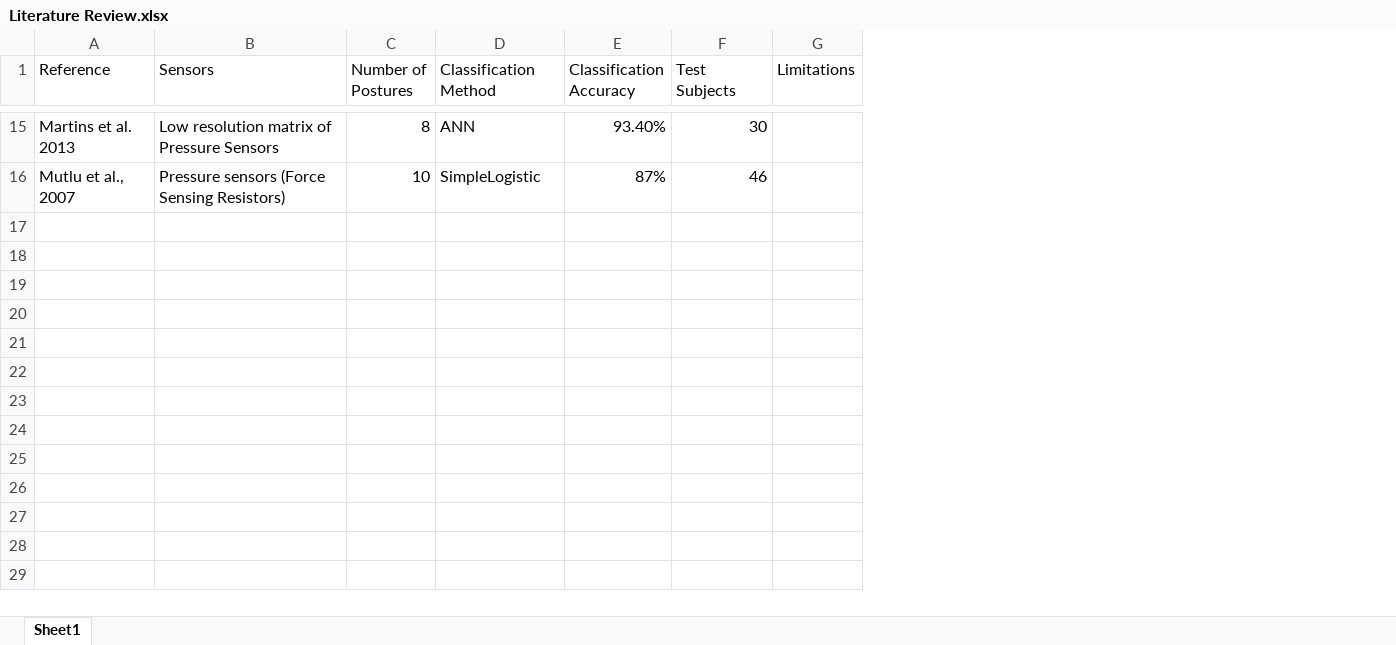
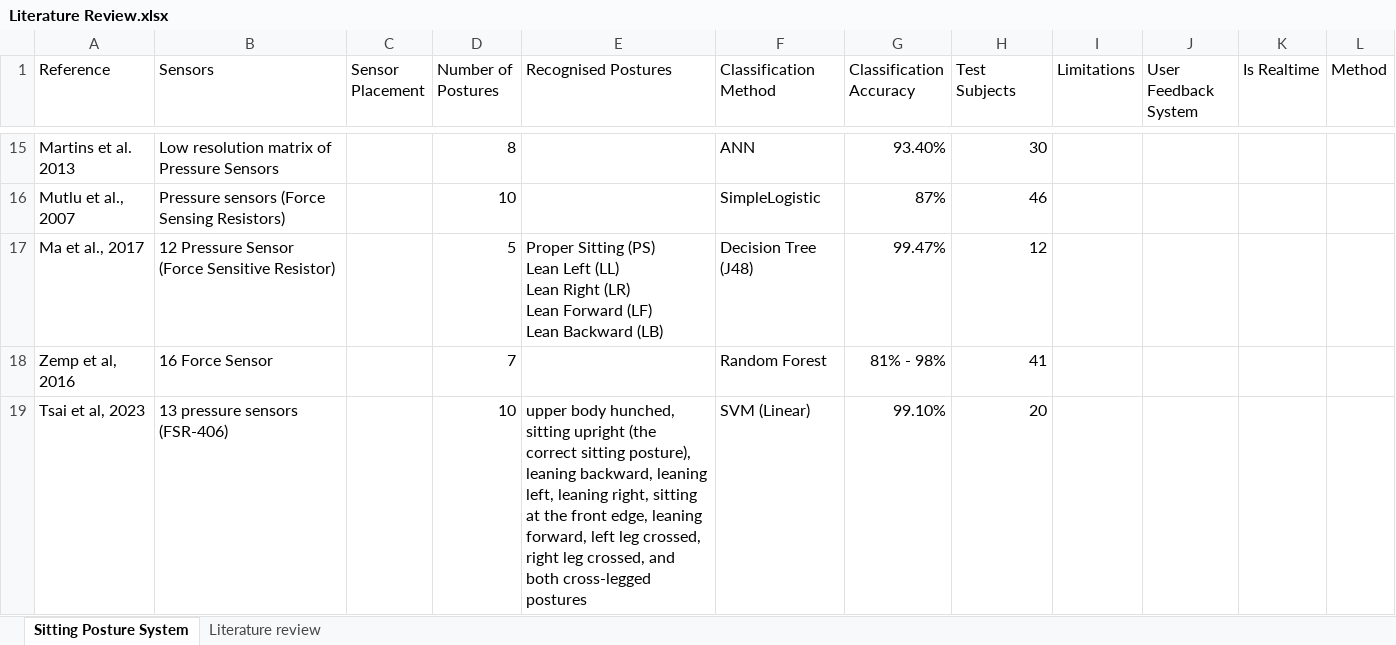
Before and after one commit to Olatokumbo/Research, an Excel workbook: Literature Review.xlsx, sheet Sitting Posture System, drawn as a sheet; only a part is shown, gaps mark what is left out; values as stored, in another font and other column widths than the file's, no borders; ↵ is a line break in a cell; the diff covers the shown part only; the diff names each change by its address in the sheet, - before the commit and + after, or states it on an @@ line.

```diff
--- a/Literature Review.xlsx (sheet Sitting Posture System)
+++ b/Literature Review.xlsx (sheet Sitting Posture System)
-sheet tab: Sheet1
+sheet tab: Sitting Posture System
+sheet tab: Literature review
+column C (Sensor Placement), empty
+column E (Recognised Postures), empty
+column J (User Feedback System), empty
+column K (Is Realtime), empty
+column L (Method), empty
+row 17: Ma et al., 2017 | 12 Pressure Sensor (Force Sensitive Resistor) |  | 5 | Proper Sitting (PS) ↵ Lean Left (LL) ↵ Lean Right (LR) ↵ Lean Forward (LF) ↵ Lean Backward (LB) | Decision Tree (J48) | 99.47% | 12
+row 18: Zemp et al, 2016 | 16 Force Sensor |  | 7 |  | Random Forest | 81% - 98% | 41
+row 19: Tsai et al, 2023 | 13 pressure sensors (FSR-406) |  | 10 | upper body hunched, sitting upright (the correct sitting posture), leaning backward, leaning left, leaning right, sitting at the front edge, leaning forward, left leg crossed, right leg crossed, and both cross-legged postures | SVM (Linear) | 99.10% | 20
```
Also changed, not shown: 8 added rows and 4 edited cells elsewhere in this sheet, 6 other files.
